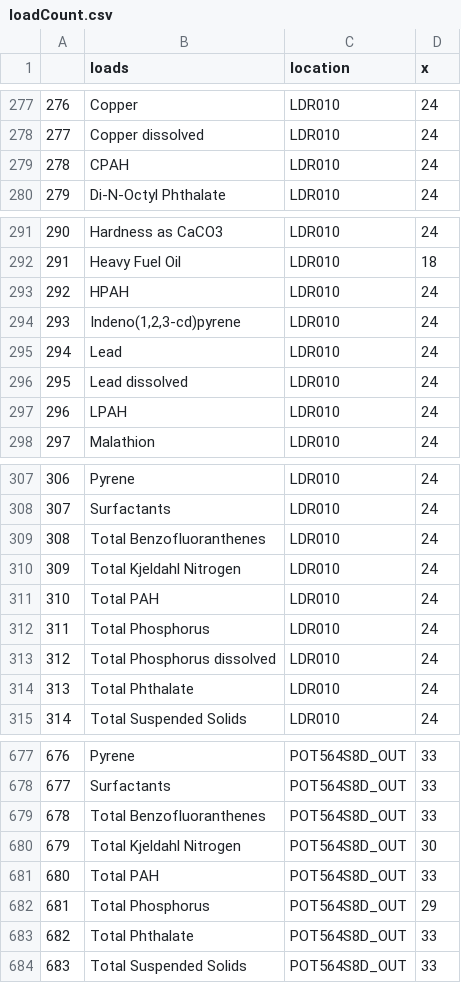
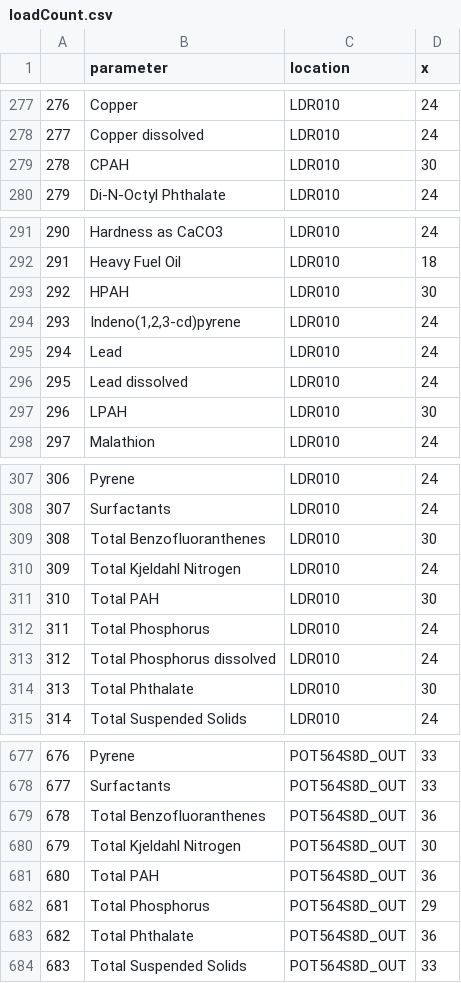
Before and after one commit to ethankale/ecy-wa-s8d, a CSV file: output/loadCount.csv, drawn as a sheet; only a part is shown, gaps mark what is left out; the diff covers the shown part only.

```diff
--- a/output/loadCount.csv
+++ b/output/loadCount.csv
@@ -1 +1 @@
-"","loads","location","x"
+"","parameter","location","x"
@@ -278,3 +278,3 @@
 "277","Copper dissolved","LDR010",24
-"278","CPAH","LDR010",24
+"278","CPAH","LDR010",30
 "279","Di-N-Octyl Phthalate","LDR010",24
@@ -292,3 +292,3 @@
 "291","Heavy Fuel Oil","LDR010",18
-"292","HPAH","LDR010",24
+"292","HPAH","LDR010",30
 "293","Indeno(1,2,3-cd)pyrene","LDR010",24
@@ -296,3 +296,3 @@
 "295","Lead dissolved","LDR010",24
-"296","LPAH","LDR010",24
+"296","LPAH","LDR010",30
 "297","Malathion","LDR010",24
@@ -308,8 +308,8 @@
 "307","Surfactants","LDR010",24
-"308","Total Benzofluoranthenes","LDR010",24
+"308","Total Benzofluoranthenes","LDR010",30
 "309","Total Kjeldahl Nitrogen","LDR010",24
-"310","Total PAH","LDR010",24
+"310","Total PAH","LDR010",30
 "311","Total Phosphorus","LDR010",24
 "312","Total Phosphorus dissolved","LDR010",24
-"313","Total Phthalate","LDR010",24
+"313","Total Phthalate","LDR010",30
 "314","Total Suspended Solids","LDR010",24
@@ -678,7 +678,7 @@
 "677","Surfactants","POT564S8D_OUT",33
-"678","Total Benzofluoranthenes","POT564S8D_OUT",33
+"678","Total Benzofluoranthenes","POT564S8D_OUT",36
 "679","Total Kjeldahl Nitrogen","POT564S8D_OUT",30
-"680","Total PAH","POT564S8D_OUT",33
+"680","Total PAH","POT564S8D_OUT",36
 "681","Total Phosphorus","POT564S8D_OUT",29
-"682","Total Phthalate","POT564S8D_OUT",33
+"682","Total Phthalate","POT564S8D_OUT",36
 "683","Total Suspended Solids","POT564S8D_OUT",33
```
Also changed, not shown: 3 edited cells elsewhere in this file, output/loadNA.csv, 2 other files.
